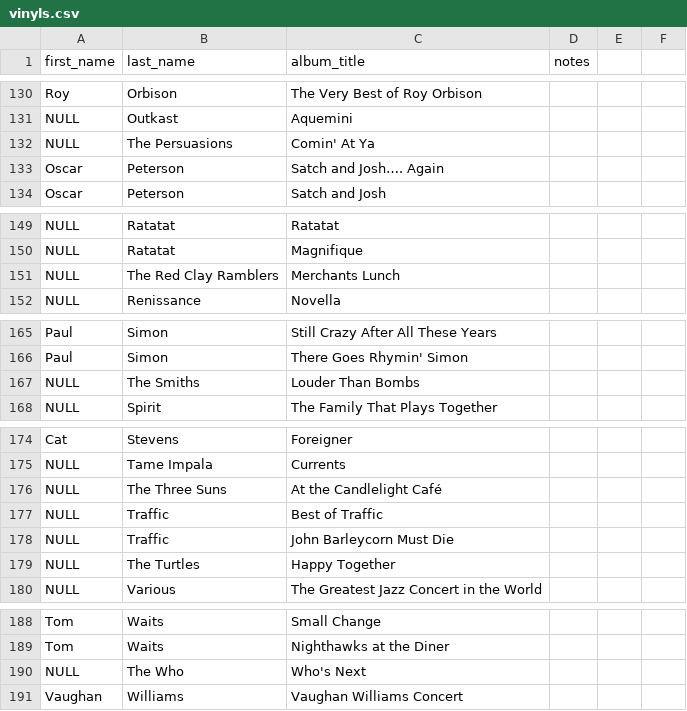
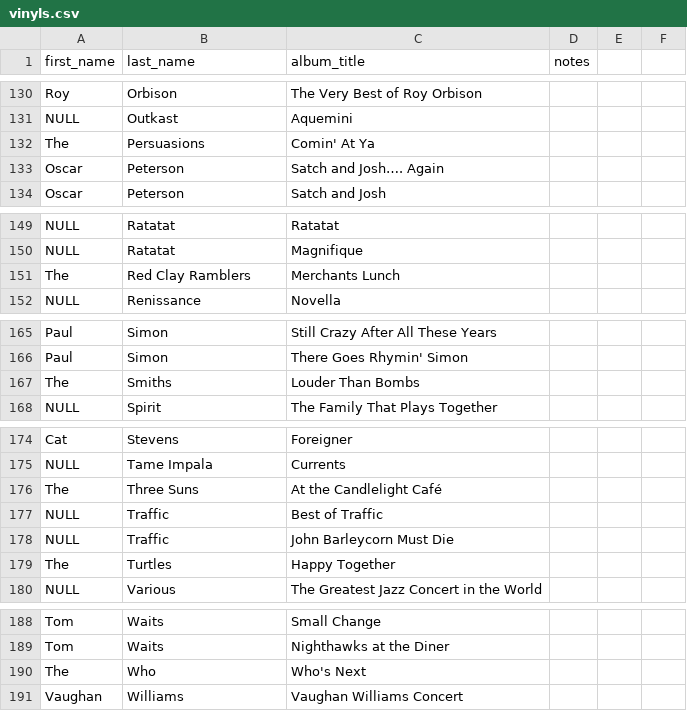
Before and after one commit to mel-langhoff/vinyl_collection, a CSV file: db/data/vinyls.csv, drawn as a sheet; only a part is shown, gaps mark what is left out; the diff covers the shown part only.

```diff
--- a/db/data/vinyls.csv
+++ b/db/data/vinyls.csv
@@ -131,3 +131,3 @@ Roy,Orbison,The Very Best of Roy Orbison,
 NULL,Outkast,Aquemini,
-NULL,The Persuasions,Comin' At Ya,
+The,Persuasions,Comin' At Ya,
 Oscar,Peterson,Satch and Josh…. Again,
@@ -150,3 +150,3 @@ NULL,Ratatat,Ratatat,
 NULL,Ratatat,Magnifique,
-NULL,The Red Clay Ramblers,Merchants Lunch,
+The,Red Clay Ramblers,Merchants Lunch,
 NULL,Renissance,Novella,
@@ -166,3 +166,3 @@ Paul,Simon,Still Crazy After All These Years,
 Paul,Simon,There Goes Rhymin' Simon,
-NULL,The Smiths,Louder Than Bombs,
+The,Smiths,Louder Than Bombs,
 NULL,Spirit,The Family That Plays Together,
@@ -175,6 +175,6 @@ Cat,Stevens,Foreigner,
 NULL,Tame Impala,Currents,
-NULL,The Three Suns,At the Candlelight Café,
+The,Three Suns,At the Candlelight Café,
 NULL,Traffic,Best of Traffic,
 NULL,Traffic,John Barleycorn Must Die,
-NULL,The Turtles,Happy Together,
+The,Turtles,Happy Together,
 NULL,Various,The Greatest Jazz Concert in the World,
@@ -189,3 +189,3 @@ Tom,Waits,Small Change,
 Tom,Waits,Nighthawks at the Diner,
-NULL,The Who,Who's Next,
+The,Who,Who's Next,
 Vaughan,Williams,Vaughan Williams Concert,
```
Also changed, not shown: 50 edited cells elsewhere in this file, 3 other files.
